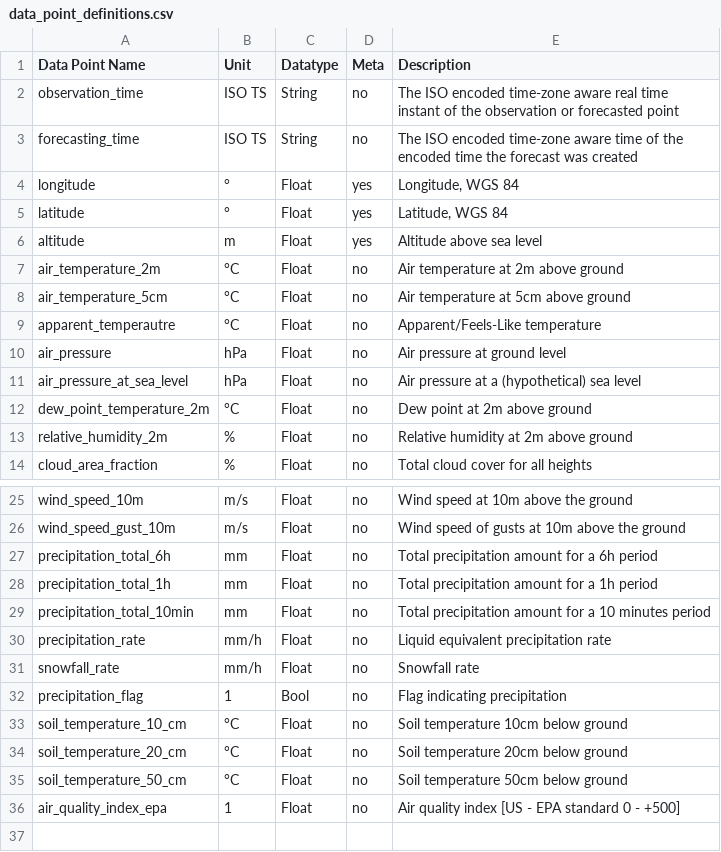
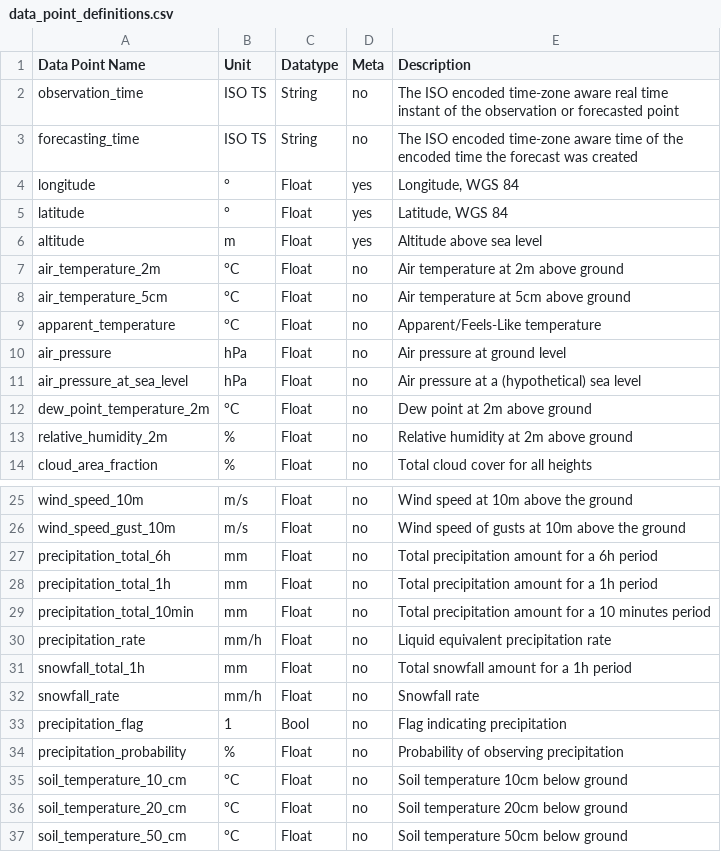
Before and after one commit to AIT-RDP/rdp-data-crawler, a CSV file: docs/data_point_definitions.csv, drawn as a sheet; only a part is shown, gaps mark what is left out; the shorter side is filled out with more unchanged rows.

```diff
--- a/docs/data_point_definitions.csv
+++ b/docs/data_point_definitions.csv
@@ -8,3 +8,3 @@ air_temperature_2m;°C;Float;no;Air temperature at 2m above ground
 air_temperature_5cm;°C;Float;no;Air temperature at 5cm above ground
-apparent_temperautre;°C;Float;no;Apparent/Feels-Like temperature
+apparent_temperature;°C;Float;no;Apparent/Feels-Like temperature
 air_pressure;hPa;Float;no;Air pressure at ground level
@@ -30,4 +30,6 @@ precipitation_total_10min;mm;Float;no;Total precipitation amount for a 10 minute
 precipitation_rate;mm/h;Float;no;Liquid equivalent precipitation rate
+snowfall_total_1h;mm;Float;no;Total snowfall amount for a 1h period
 snowfall_rate;mm/h;Float;no;Snowfall rate
 precipitation_flag;1;Bool;no;Flag indicating precipitation
+precipitation_probability;%;Float;no;Probability of observing precipitation
 soil_temperature_10_cm;°C;Float;no;Soil temperature 10cm below ground
```
Also changed, not shown: 3 other files.
